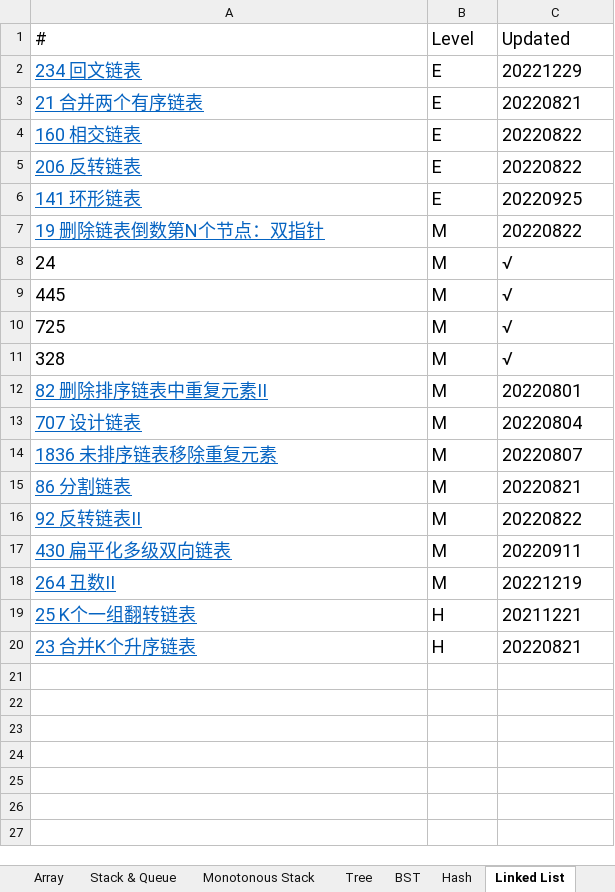
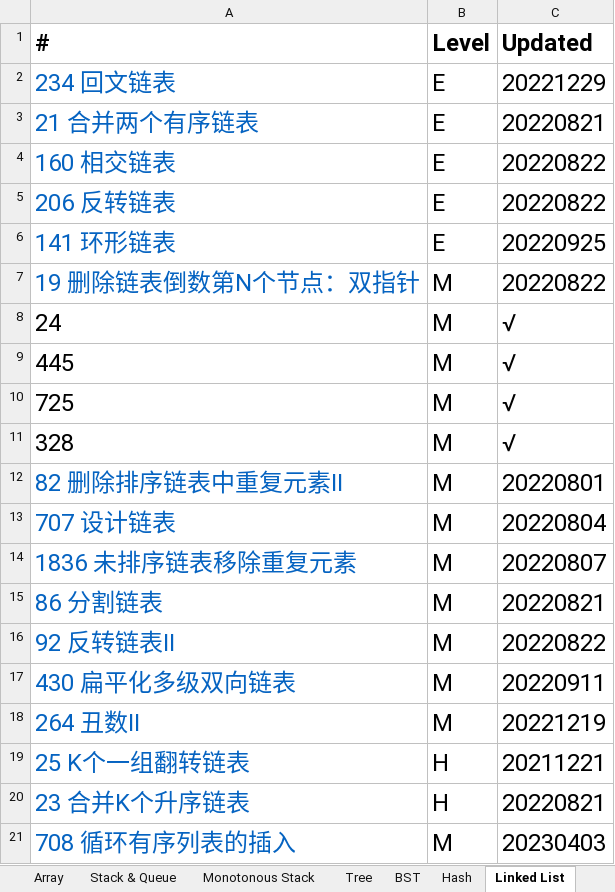
Before and after one commit to wywy136/Notes, an Excel workbook: Algorithms/Leetcode/Leetcode Catalog - Yu Wang.xlsx, sheet Linked List, drawn as a sheet; values as stored, in another font and other column widths than the file's, no borders; the diff names each change by its address in the sheet, - before the commit and + after, or states it on an @@ line.

```diff
--- a/Algorithms/Leetcode/Leetcode Catalog - Yu Wang.xlsx (sheet Linked List)
+++ b/Algorithms/Leetcode/Leetcode Catalog - Yu Wang.xlsx (sheet Linked List)
@@ A1:C20 text size: larger @@
-A1:C1 bold: off
+A1:C1 bold: on
-A2:A7 underline: on
+A2:A7 underline: off
-A12:A20 underline: on
+A12:A20 underline: off
+row 21: 708 循环有序列表的插入 | M | 20230403
```
Also changed, not shown: sheet Stack & Queue, sheet String, sheet Hash, sheet Simulation, sheet DP, sheet Two Pointers, 4 more sheets, other sheet tabs, 2 other files.
